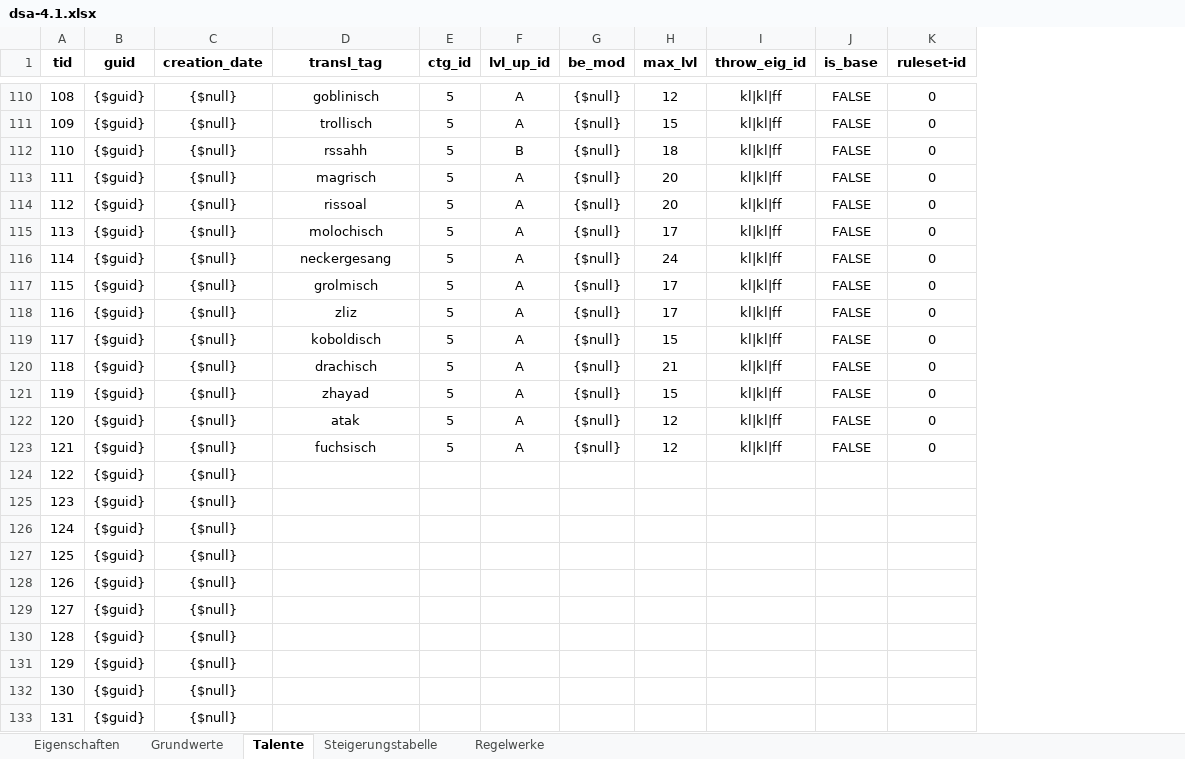
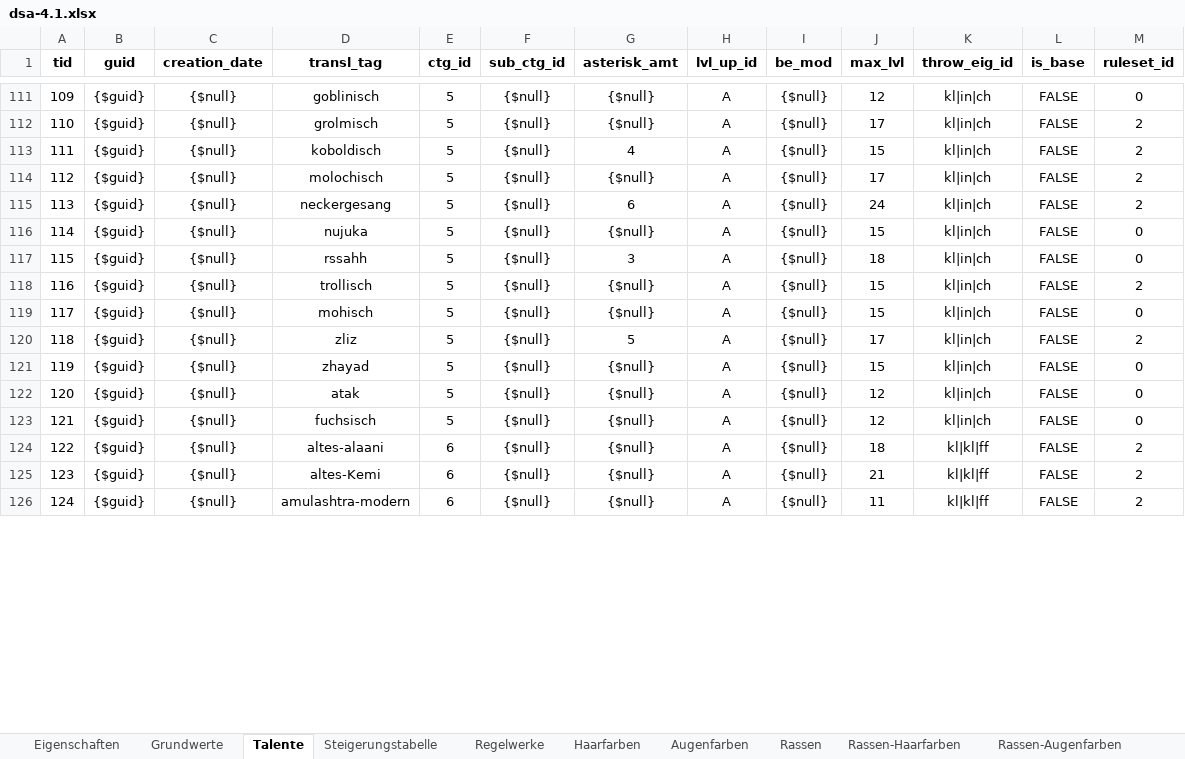
Before and after one commit to gi2000/Goetterblick, an Excel workbook: src/site/documents/rulesets/dsa-4.1/dsa-4.1.xlsx, sheet Talente, drawn as a sheet; only a part is shown, gaps mark what is left out; values as stored, in another font and other column widths than the file's, no borders; removed rows and columns are numbered as before the commit, all else as after; the diff covers the shown part only; the diff names each change by its address in the sheet, - before the commit and + after, or states it on an @@ line.

```diff
--- a/src/site/documents/rulesets/dsa-4.1/dsa-4.1.xlsx (sheet Talente)
+++ b/src/site/documents/rulesets/dsa-4.1/dsa-4.1.xlsx (sheet Talente)
+sheet tab: Haarfarben
+sheet tab: Augenfarben
+sheet tab: Rassen
+sheet tab: Rassen-Haarfarben
+sheet tab: Rassen-Augenfarben
+column F (sub_ctg_id), rows 111-115: all {$null}; rows 119-123: all {$null}
+column G (asterisk_amt), rows 111-115: {$null} | {$null} | 4 | {$null} | 6; rows 119-123: {$null} | 5 | {$null} | {$null} | {$null}
-M1: ruleset-id
+M1: ruleset_id
@@ column A (tid) renumbered between rows 100 and 120 @@
-K111 (throw_eig_id): kl|kl|ff
+K111 (throw_eig_id): kl|in|ch
-row 111: 109 | {$guid} | {$null} | trollisch | 5 | A | {$null} | 15 | kl|kl|ff | FALSE | 0
-row 112: 110 | {$guid} | {$null} | rssahh | 5 | B | {$null} | 18 | kl|kl|ff | FALSE | 0
-D112 (transl_tag): magrisch
+D112 (transl_tag): grolmisch
-J112 (max_lvl): 20
+J112 (max_lvl): 17
-K112:K115 (throw_eig_id): kl|kl|ff
+K112:K115 (throw_eig_id): kl|in|ch
-M112:M115 (ruleset_id): 0
+M112:M115 (ruleset_id): 2
-D113 (transl_tag): rissoal
+D113 (transl_tag): koboldisch
-J113 (max_lvl): 20
+J113 (max_lvl): 15
+row 116: 114 | {$guid} | {$null} | nujuka | 5 | {$null} | {$null} | A | {$null} | 15 | kl|in|ch | FALSE | 0
+row 117: 115 | {$guid} | {$null} | rssahh | 5 | {$null} | 3 | A | {$null} | 18 | kl|in|ch | FALSE | 0
+row 118: 116 | {$guid} | {$null} | trollisch | 5 | {$null} | {$null} | A | {$null} | 15 | kl|in|ch | FALSE | 2
-D119 (transl_tag): grolmisch
+D119 (transl_tag): mohisch
-J119 (max_lvl): 17
+J119 (max_lvl): 15
-K119:K120 (throw_eig_id): kl|kl|ff
+K119:K120 (throw_eig_id): kl|in|ch
-M120 (ruleset_id): 0
+M120 (ruleset_id): 2
-row 119: 117 | {$guid} | {$null} | koboldisch | 5 | A | {$null} | 15 | kl|kl|ff | FALSE | 0
-row 120: 118 | {$guid} | {$null} | drachisch | 5 | A | {$null} | 21 | kl|kl|ff | FALSE | 0
-K121:K123 (throw_eig_id): kl|kl|ff
+K121:K123 (throw_eig_id): kl|in|ch
-row 124: 122 | {$guid} | {$null}
-row 125: 123 | {$guid} | {$null}
-row 126: 124 | {$guid} | {$null}
-row 127: 125 | {$guid} | {$null}
-row 128: 126 | {$guid} | {$null}
-row 129: 127 | {$guid} | {$null}
-row 130: 128 | {$guid} | {$null}
-row 131: 129 | {$guid} | {$null}
-row 132: 130 | {$guid} | {$null}
-row 133: 131 | {$guid} | {$null}
+row 124: 122 | {$guid} | {$null} | altes-alaani | 6 | {$null} | {$null} | A | {$null} | 18 | kl|kl|ff | FALSE | 2
+row 125: 123 | {$guid} | {$null} | altes-Kemi | 6 | {$null} | {$null} | A | {$null} | 21 | kl|kl|ff | FALSE | 2
+row 126: 124 | {$guid} | {$null} | amulashtra-modern | 6 | {$null} | {$null} | A | {$null} | 11 | kl|kl|ff | FALSE | 2
```
Also changed, not shown: 72 added rows, 2 removed rows and 49 edited cells elsewhere in this sheet, sheet Regelwerke, 1 other file.
